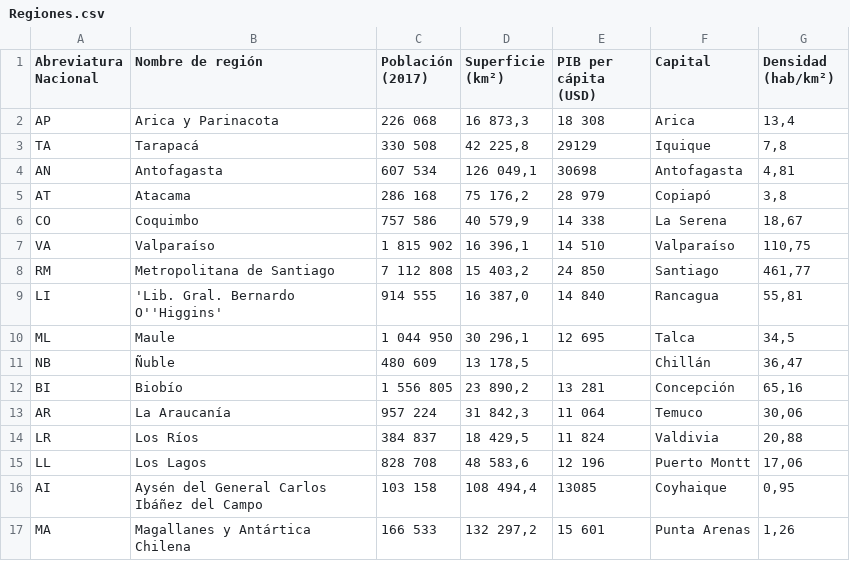
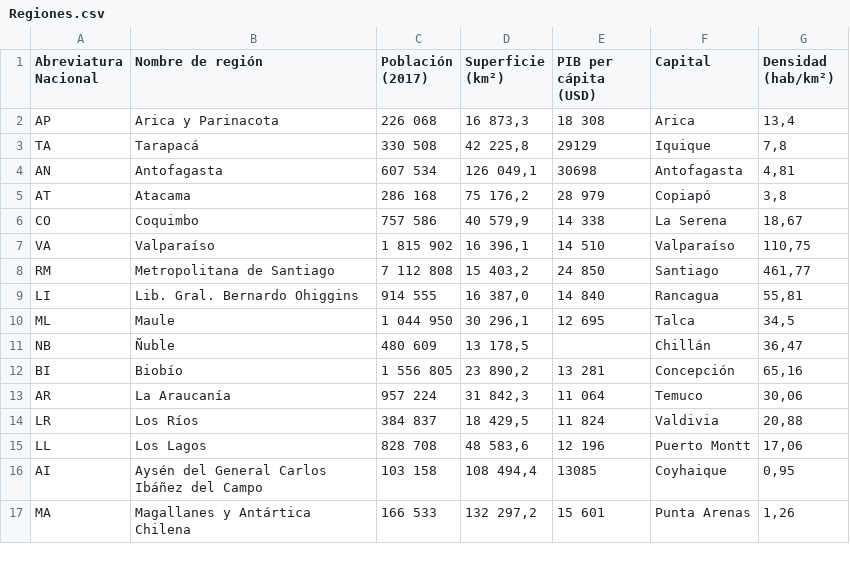
Before and after one commit to NicoleNA1101/INFO133-equipo08, a CSV file: Regiones.csv, drawn as a sheet.

```diff
--- a/Regiones.csv
+++ b/Regiones.csv
@@ -8,3 +8,3 @@ VA ;Valparaíso;1 815 902 ;16 396,1 ;14 510 ;Valparaíso ;110,75;;;;;;  ;;;;;;;;
 RM ;Metropolitana de Santiago;7 112 808 ;15 403,2 ;24 850 ;Santiago ;461,77;;;;;;;  ;;;;;;;;;
-LI ;'Lib. Gral. Bernardo O''Higgins';914 555 ;16 387,0 ;14 840 ;Rancagua ;55,81;;;;;;;;  ;;;;;;;;
+LI ;Lib. Gral. Bernardo Ohiggins;914 555 ;16 387,0 ;14 840 ;Rancagua ;55,81;;;;;;;;  ;;;;;;;;
 ML ;Maule ;1 044 950 ;30 296,1 ;12 695 ;Talca ;34,5;;;;;;;;;  ;;;;;;;
```
Also changed, not shown: 1 other file.
